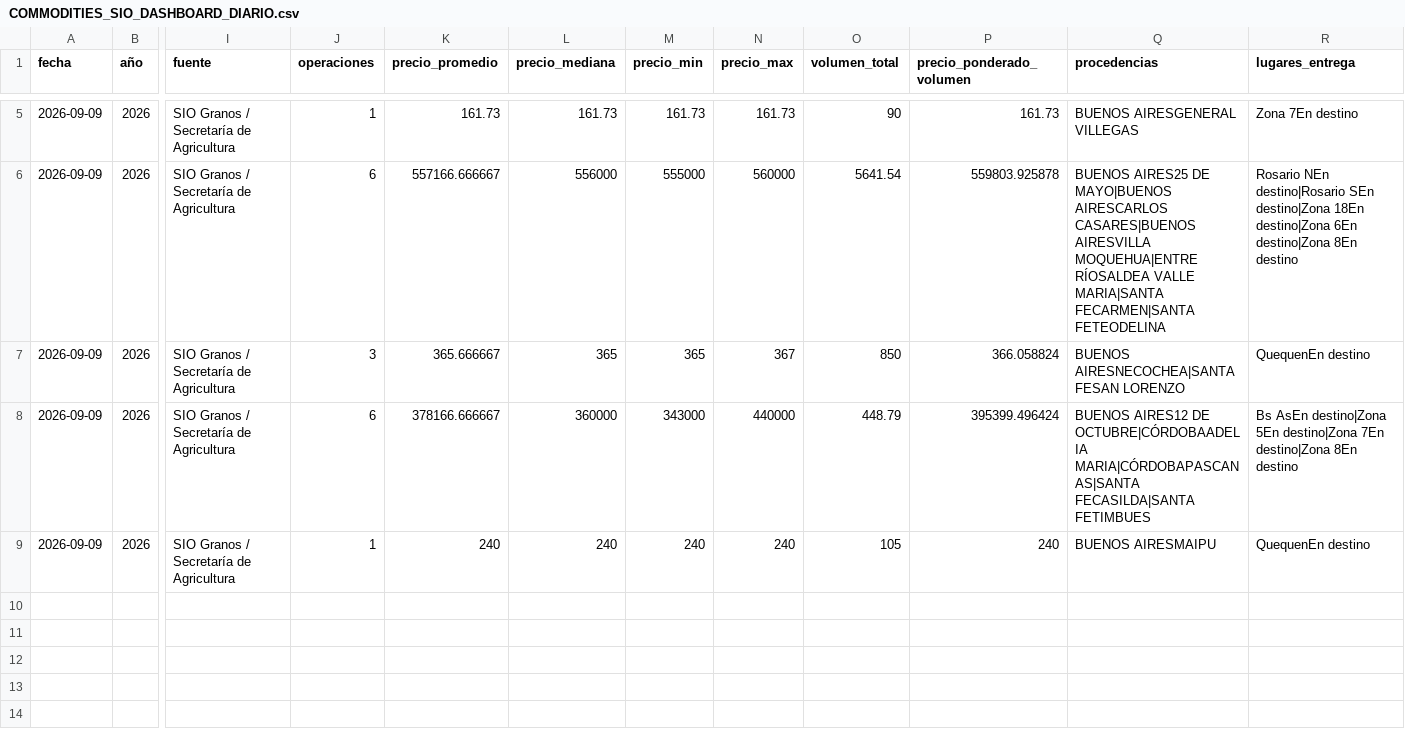
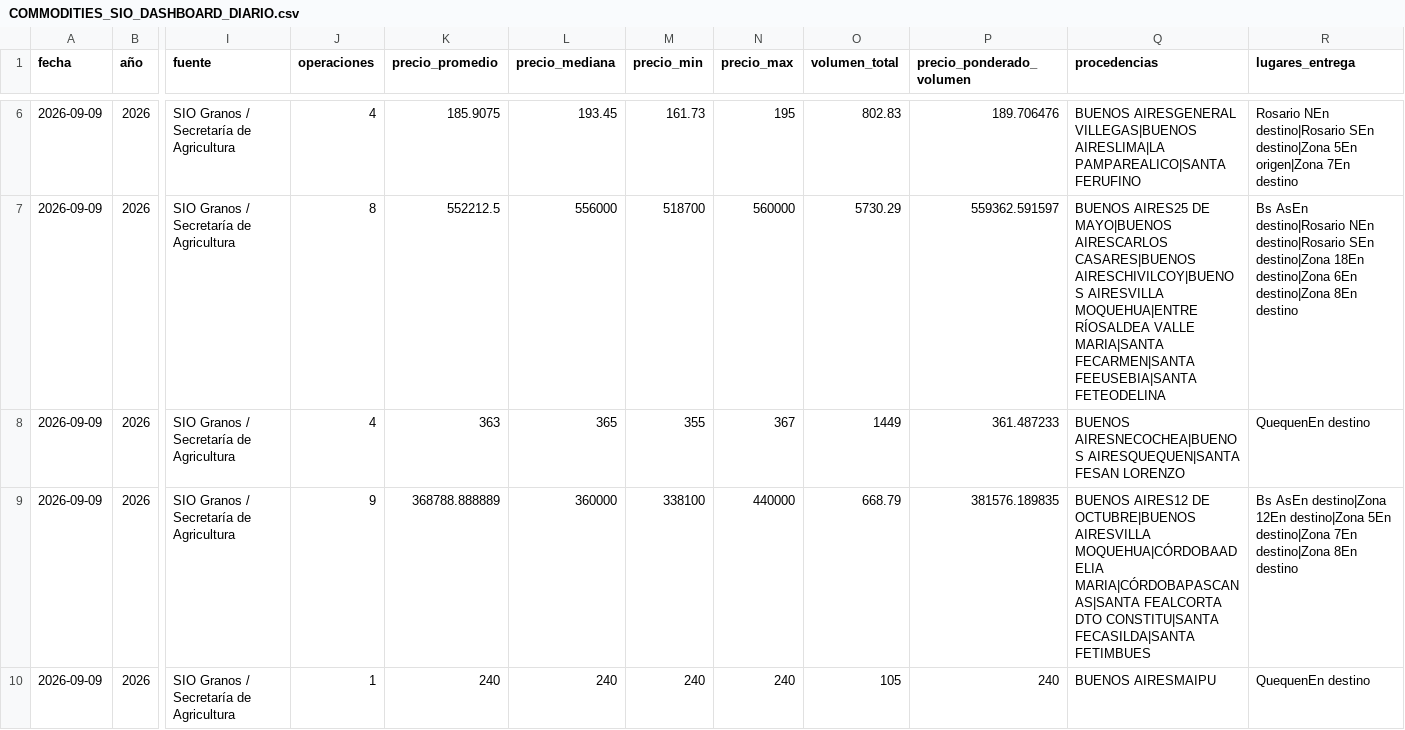
Before and after one commit to deaeconomiactes/Serie-Agricola, a CSV file: data/commodities_sio/dashboard/COMMODITIES_SIO_DASHBOARD_DIARIO.csv, drawn as a sheet; only a part is shown, gaps mark what is left out; addresses are those after the commit; the diff covers the shown part only; the diff names each change by its address in the sheet, - before the commit and + after, or states it on an @@ line.

```diff
--- a/data/commodities_sio/dashboard/COMMODITIES_SIO_DASHBOARD_DIARIO.csv
+++ b/data/commodities_sio/dashboard/COMMODITIES_SIO_DASHBOARD_DIARIO.csv
-J6 (operaciones): 1
+J6 (operaciones): 4
-K6 (precio_promedio): 161.73
+K6 (precio_promedio): 185.9075
-L6 (precio_mediana): 161.73
+L6 (precio_mediana): 193.45
-N6 (precio_max): 161.73
+N6 (precio_max): 195
-O6 (volumen_total): 90
+O6 (volumen_total): 802.83
-P6 (precio_ponderado_volumen): 161.73
+P6 (precio_ponderado_volumen): 189.706476
-Q6 (procedencias): BUENOS AIRESGENERAL VILLEGAS
+Q6 (procedencias): BUENOS AIRESGENERAL VILLEGAS|BUENOS AIRESLIMA|LA PAMPAREALICO|SANTA FERUFINO
-R6 (lugares_entrega): Zona 7En destino
+R6 (lugares_entrega): Rosario NEn destino|Rosario SEn destino|Zona 5En origen|Zona 7En destino
-J7 (operaciones): 6
+J7 (operaciones): 8
-K7 (precio_promedio): 557166.666667
+K7 (precio_promedio): 552212.5
-M7 (precio_min): 555000
+M7 (precio_min): 518700
-O7 (volumen_total): 5641.54
+O7 (volumen_total): 5730.29
-P7 (precio_ponderado_volumen): 559803.925878
+P7 (precio_ponderado_volumen): 559362.591597
-Q7 (procedencias): …AIRESCARLOS CASARES|BUENOS AIRESVILLA MOQUEHUA|ENTRE RÍOSALDEA VALLE MARIA|SANTA FECARMEN|SANTA FETEODELINA
+Q7 (procedencias): …AIRESCARLOS CASARES|BUENOS AIRESCHIVILCOY|BUENOS AIRESVILLA MOQUEHUA|ENTRE RÍOSALDEA VALLE MARIA|SANTA FECARMEN|SANTA FEEUSEBIA|SANTA FETEODELINA
-R7 (lugares_entrega): Rosario NEn destino|Rosario…
+R7 (lugares_entrega): Bs AsEn destino|Rosario NEn destino|Rosario…
-J8 (operaciones): 3
+J8 (operaciones): 4
-K8 (precio_promedio): 365.666667
+K8 (precio_promedio): 363
-M8 (precio_min): 365
+M8 (precio_min): 355
-O8 (volumen_total): 850
+O8 (volumen_total): 1449
-P8 (precio_ponderado_volumen): 366.058824
+P8 (precio_ponderado_volumen): 361.487233
-Q8 (procedencias): BUENOS AIRESNECOCHEA|SANTA FESAN LORENZO
+Q8 (procedencias): BUENOS AIRESNECOCHEA|BUENOS AIRESQUEQUEN|SANTA FESAN LORENZO
-J9 (operaciones): 6
+J9 (operaciones): 9
-K9 (precio_promedio): 378166.666667
+K9 (precio_promedio): 368788.888889
-M9 (precio_min): 343000
+M9 (precio_min): 338100
-O9 (volumen_total): 448.79
+O9 (volumen_total): 668.79
-P9 (precio_ponderado_volumen): 395399.496424
+P9 (precio_ponderado_volumen): 381576.189835
-Q9 (procedencias): …AIRES12 DE OCTUBRE|CÓRDOBAADELIA MARIA|CÓRDOBAPASCANAS|SANTA FECASILDA|SANTA FETIMBUES
+Q9 (procedencias): …AIRES12 DE OCTUBRE|BUENOS AIRESVILLA MOQUEHUA|CÓRDOBAADELIA MARIA|CÓRDOBAPASCANAS|SANTA FEALCORTA DTO CONSTITU|SANTA FECASILDA|SANTA FETIMBUES
-R9 (lugares_entrega): …AsEn destino|Zona 5En destino|Zona…
+R9 (lugares_entrega): …AsEn destino|Zona 12En destino|Zona 5En destino|Zona…
```
Also changed, not shown: 1 added row and 13 edited cells elsewhere in this file, data/commodities_sio/dashboard/COMMODITIES_SIO_DASHBOARD_MENSUAL.csv, data/commodities_sio/dashboard/COMMODITIES_SIO_DASHBOARD_RESUMEN.csv, 5 other files.
